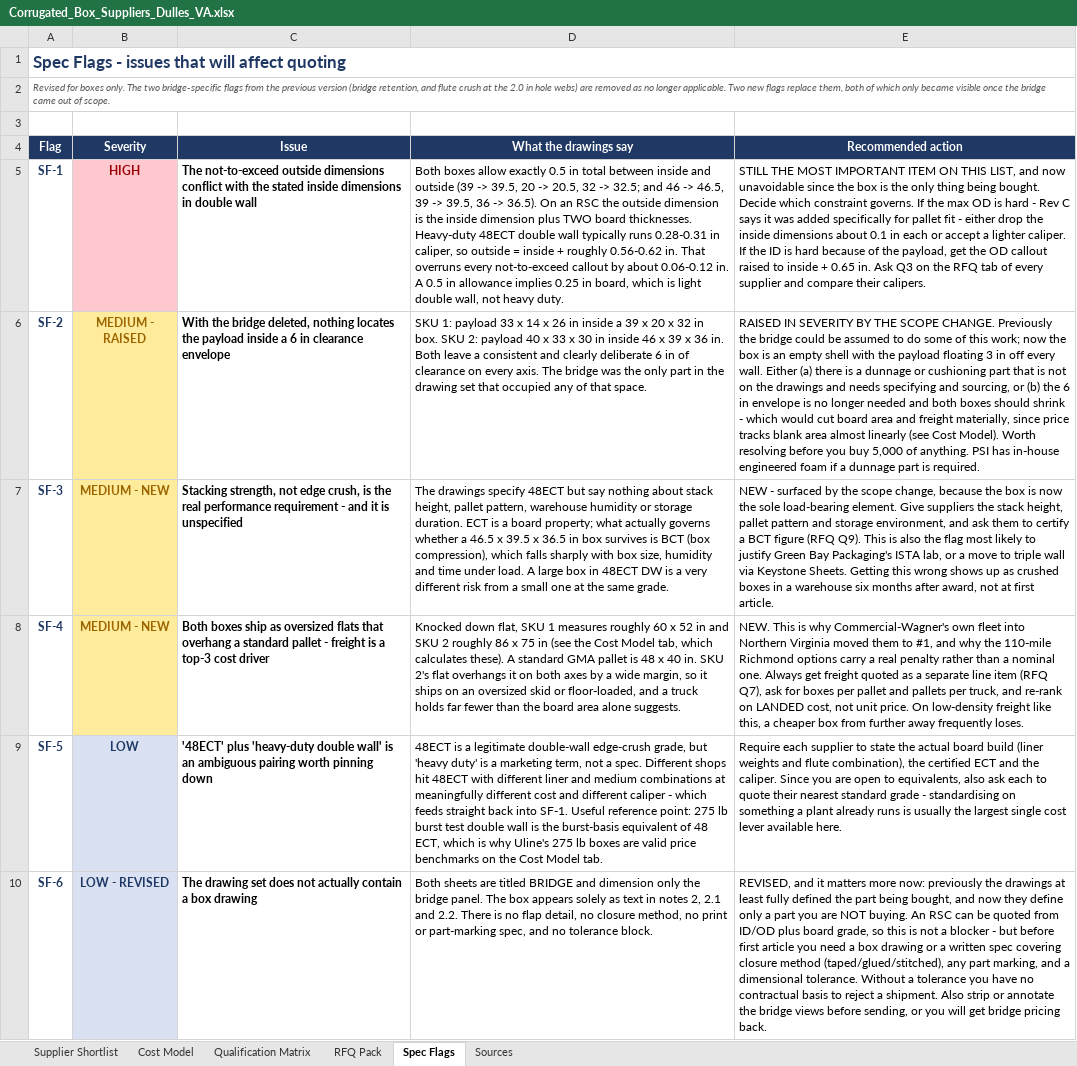
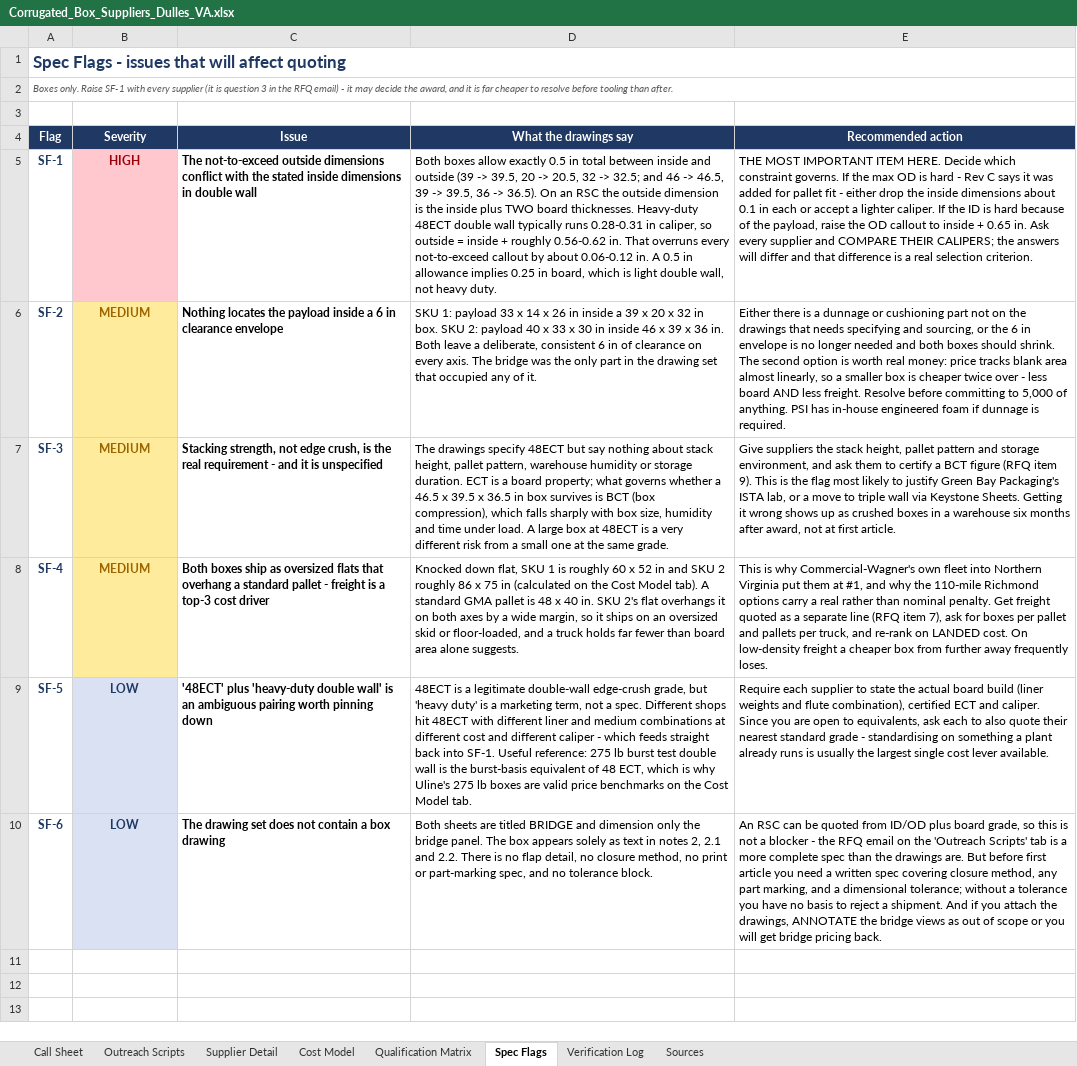
Before and after one commit to naviero1/Claude-Works, an Excel workbook: Corrugated_Box_Suppliers_Dulles_VA.xlsx, sheet Spec Flags, drawn as a sheet; values as stored, in another font and other column widths than the file's, no borders; the diff names each change by its address in the sheet, - before the commit and + after, or states it on an @@ line.

```diff
--- a/Corrugated_Box_Suppliers_Dulles_VA.xlsx (sheet Spec Flags)
+++ b/Corrugated_Box_Suppliers_Dulles_VA.xlsx (sheet Spec Flags)
-sheet tab: Supplier Shortlist
+sheet tab: Call Sheet
-sheet tab: RFQ Pack
+sheet tab: Outreach Scripts
+sheet tab: Supplier Detail
+sheet tab: Verification Log
-A2 (Flag): Revised for boxes only. The two bridge-specific flags from the previous version (bridge retention, and flute crush at the 2.0 in hole webs) are removed as no longer applicable. Two new flags replace them, both of which only became visible once the bridge came out of scope.
+A2 (Flag): Boxes only. Raise SF-1 with every supplier (it is question 3 in the RFQ email) - it may decide the award, and it is far cheaper to resolve before tooling than after.
-D5 (What the drawings say): …the inside dimension plus TWO…
+D5 (What the drawings say): …the inside plus TWO…
-E5 (Recommended action): STILL THE MOST IMPORTANT ITEM ON THIS LIST, and now unavoidable since the box is the only thing being bought. Decide which constraint governs. If the max OD is hard - Rev C says it was added specifically for pallet fit - either drop the inside dimensions about 0.1 in each or accept a lighter caliper. If the ID is hard because of the payload, get the OD callout raised to inside + 0.65 in. Ask Q3 on the RFQ tab of every supplier and compare their calipers.
+E5 (Recommended action): THE MOST IMPORTANT ITEM HERE. Decide which constraint governs. If the max OD is hard - Rev C says it was added for pallet fit - either drop the inside dimensions about 0.1 in each or accept a lighter caliper. If the ID is hard because of the payload, raise the OD callout to inside + 0.65 in. Ask every supplier and COMPARE THEIR CALIPERS; the answers will differ and that difference is a real selection criterion.
-B6 (Severity): MEDIUM - RAISED
+B6 (Severity): MEDIUM
-C6 (Issue): With the bridge deleted, nothing locates the…
+C6 (Issue): Nothing locates the…
-D6 (What the drawings say): …leave a consistent and clearly deliberate 6 in of clearance on every axis. The bridge was the only part in the drawing set that occupied any of that space.
+D6 (What the drawings say): …leave a deliberate, consistent 6 in of clearance on every axis. The bridge was the only part in the drawing set that occupied any of it.
-E6 (Recommended action): RAISED IN SEVERITY BY THE SCOPE CHANGE. Previously the bridge could be assumed to do some of this work; now the box is an empty shell with the payload floating 3 in off every wall. Either (a) there is a dunnage or cushioning part that is not on the drawings and needs specifying and sourcing, or (b) the 6 in envelope is no longer needed and both boxes should shrink - which would cut board area and freight materially, since price tracks blank area almost linearly (see Cost Model). Worth resolving before you buy 5,000 of anything. PSI has in-house engineered foam if a dunnage part is required.
+E6 (Recommended action): Either there is a dunnage or cushioning part not on the drawings that needs specifying and sourcing, or the 6 in envelope is no longer needed and both boxes should shrink. The second option is worth real money: price tracks blank area almost linearly, so a smaller box is cheaper twice over - less board AND less freight. Resolve before committing to 5,000 of anything. PSI has in-house engineered foam if dunnage is required.
-B7:B8 (Severity): MEDIUM - NEW
+B7:B8 (Severity): MEDIUM
-C7 (Issue): …the real performance requirement -…
+C7 (Issue): …the real requirement -…
-D7 (What the drawings say): …property; what actually governs whether a 46.5 x 39.5 x 36.5 in box survives is BCT (box compression), which falls sharply with box size, humidity and time under load. A large box in 48ECT DW is a…
+D7 (What the drawings say): …property; what governs whether a 46.5 x 39.5 x 36.5 in box survives is BCT (box compression), which falls sharply with box size, humidity and time under load. A large box at 48ECT is a…
-E7 (Recommended action): NEW - surfaced by the scope change, because the box is now the sole load-bearing element. Give suppliers the stack height, pallet pattern and storage environment, and ask them to certify a BCT figure (RFQ Q9). This is also the flag most likely to justify Green Bay Packaging's ISTA lab, or a move to triple wall via Keystone Sheets. Getting this wrong shows…
+E7 (Recommended action): Give suppliers the stack height, pallet pattern and storage environment, and ask them to certify a BCT figure (RFQ item 9). This is the flag most likely to justify Green Bay Packaging's ISTA lab, or a move to triple wall via Keystone Sheets. Getting it wrong shows…
-D8 (What the drawings say): …SKU 1 measures roughly 60 x 52 in and SKU 2 roughly 86 x 75 in (see the Cost Model tab, which calculates these). A standard GMA pallet is 48 x 40 in. SKU 2's flat overhangs it on both axes by a wide margin, so it ships on an oversized skid or floor-loaded, and a truck holds far fewer than the board area…
+D8 (What the drawings say): …SKU 1 is roughly 60 x 52 in and SKU 2 roughly 86 x 75 in (calculated on the Cost Model tab). A standard GMA pallet is 48 x 40 in. SKU 2's flat overhangs it on both axes by a wide margin, so it ships on an oversized skid or floor-loaded, and a truck holds far fewer than board area…
-E8 (Recommended action): NEW. This is why Commercial-Wagner's own fleet into Northern Virginia moved them to #1, and why the 110-mile Richmond options carry a real penalty rather than a nominal one. Always get freight quoted as a separate line item (RFQ Q7), ask for boxes per pallet and pallets per truck, and re-rank on LANDED cost, not unit price. On low-density freight like this, a cheaper…
+E8 (Recommended action): This is why Commercial-Wagner's own fleet into Northern Virginia put them at #1, and why the 110-mile Richmond options carry a real rather than nominal penalty. Get freight quoted as a separate line (RFQ item 7), ask for boxes per pallet and pallets per truck, and re-rank on LANDED cost. On low-density freight a cheaper…
-D9 (What the drawings say): …combinations at meaningfully different cost and different caliper - which feeds straight back into SF-1. Useful reference point: 275 lb…
+D9 (What the drawings say): …combinations at different cost and different caliper - which feeds straight back into SF-1. Useful reference: 275 lb…
-E9 (Recommended action): …flute combination), the certified ECT and the caliper. Since you are open to equivalents, also ask each to quote their nearest standard grade - standardising on something a plant already runs is usually the largest single cost lever available here.
+E9 (Recommended action): …flute combination), certified ECT and caliper. Since you are open to equivalents, ask each to also quote their nearest standard grade - standardising on something a plant already runs is usually the largest single cost lever available.
-B10 (Severity): LOW - REVISED
+B10 (Severity): LOW
-C10 (Issue): …does not actually contain a…
+C10 (Issue): …does not contain a…
-E10 (Recommended action): REVISED, and it matters more now: previously the drawings at least fully defined the part being bought, and now they define only a part you are NOT buying. An RSC can be quoted from ID/OD plus board grade, so this is not a blocker - but before first article you need a box drawing or a written spec covering closure method (taped/glued/stitched), any part marking, and a dimensional tolerance. Without a tolerance you have no contractual basis to reject a shipment. Also strip or annotate the bridge views before sending, or you…
+E10 (Recommended action): An RSC can be quoted from ID/OD plus board grade, so this is not a blocker - the RFQ email on the 'Outreach Scripts' tab is a more complete spec than the drawings are. But before first article you need a written spec covering closure method, any part marking, and a dimensional tolerance; without a tolerance you have no basis to reject a shipment. And if you attach the drawings, ANNOTATE the bridge views as out of scope or you…
```
Also changed, not shown: sheet Call Sheet, sheet Sources, sheet Qualification Matrix, sheet Cost Model.
